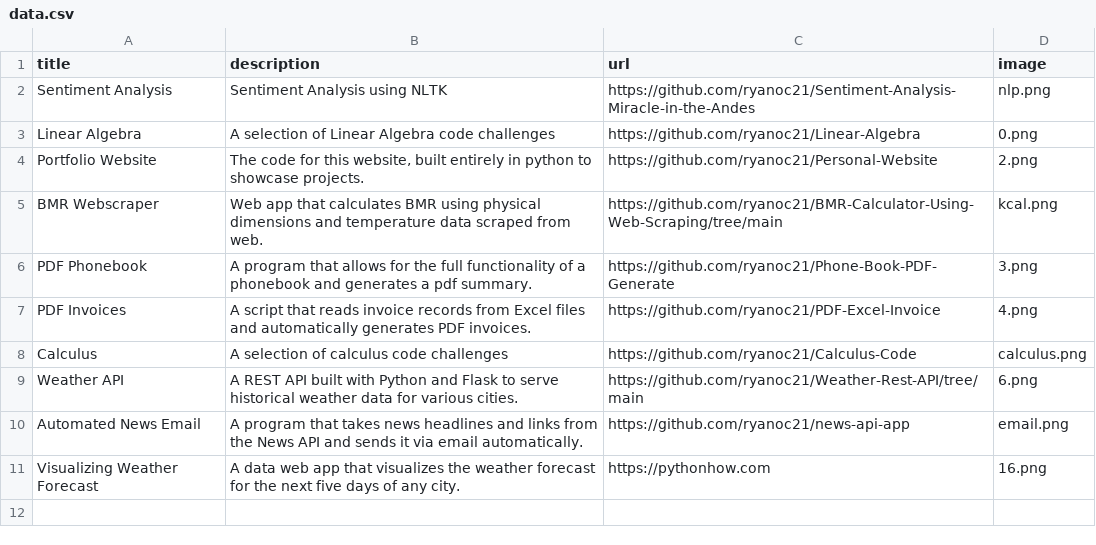
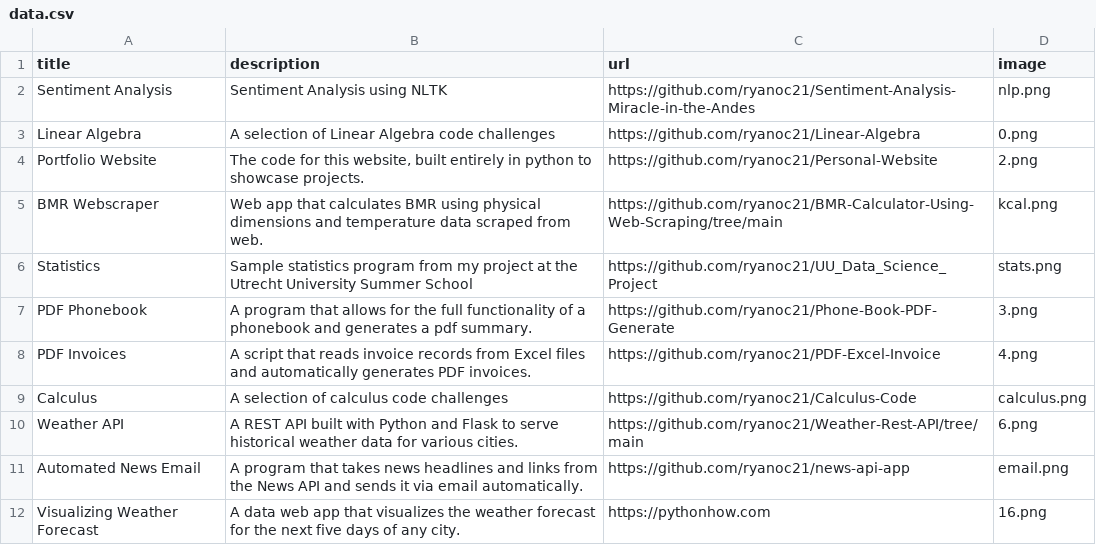
Before and after one commit to ryanoc21/Personal-Website, a CSV file: data.csv, drawn as a sheet; the diff names each change by its address in the sheet, - before the commit and + after, or states it on an @@ line.

Commit message:
Add statistics project and corresponding image

```diff
--- a/data.csv
+++ b/data.csv
+row 6: Statistics | Sample statistics program from my project at the Utrecht University Summer School | https://github.com/ryanoc21/UU_Data_Science_Project | stats.png
```
Also changed, not shown: 2 other files.
